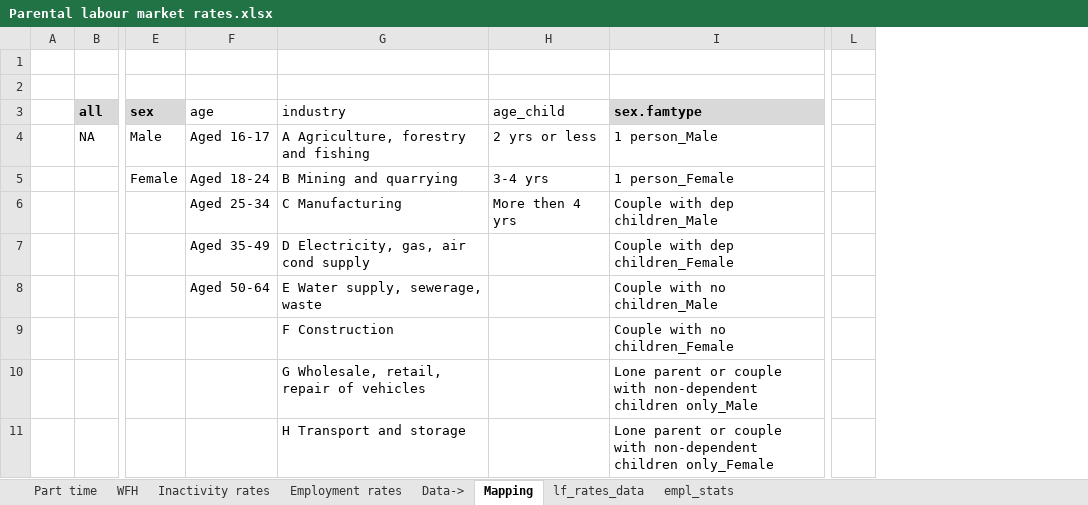
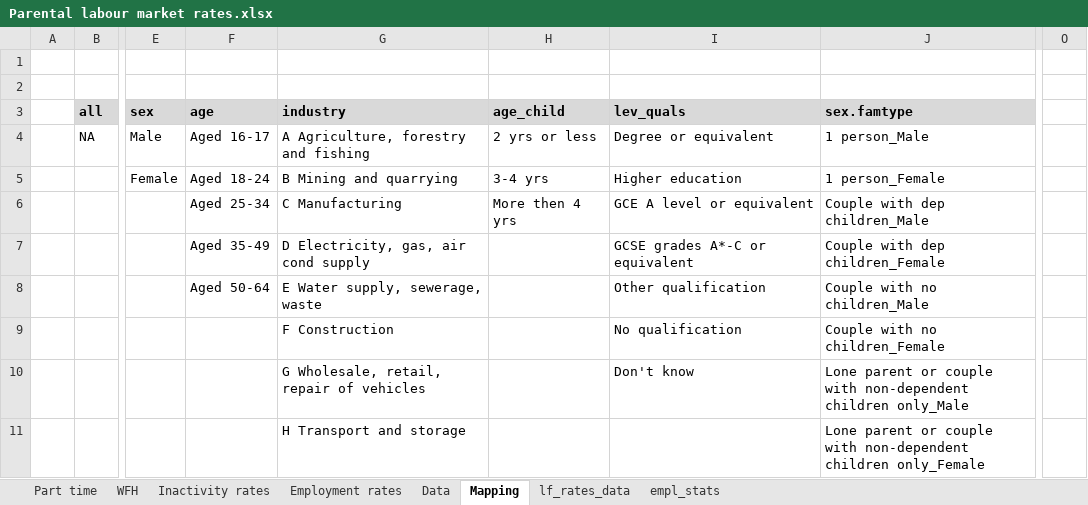
Before and after one commit to ammar-gla/childcare, an Excel workbook: OUTPUT/DATA/Parental labour market rates.xlsx, sheet Mapping, drawn as a sheet; only a part is shown, gaps mark what is left out; values as stored, in another font and other column widths than the file's, no borders; removed rows and columns are numbered as before the commit, all else as after; the diff names each change by its address in the sheet, - before the commit and + after, or states it on an @@ line.

```diff
--- a/OUTPUT/DATA/Parental labour market rates.xlsx (sheet Mapping)
+++ b/OUTPUT/DATA/Parental labour market rates.xlsx (sheet Mapping)
-sheet tab: Data->
+sheet tab: Data
+column I (lev_quals), rows 4-10: Degree or equivalent | Higher education | GCE A level or equivalent | GCSE grades A*-C or equivalent | Other qualification | No qualification | Don't know
-column L, empty
+column O, empty
@@ F3:H3 fill: none → #D9D9D9, bold: off → on @@
```
Also changed, not shown: sheet lf_rates_data, sheet empl_stats, sheet Employment rates, sheet Inactivity rates, sheet Part time, sheet WFH, OUTPUT/DATA/Regression output 2022.xlsx, OUTPUT/DATA/Regression output REGIONS 2022.xlsx, 3 other files.
